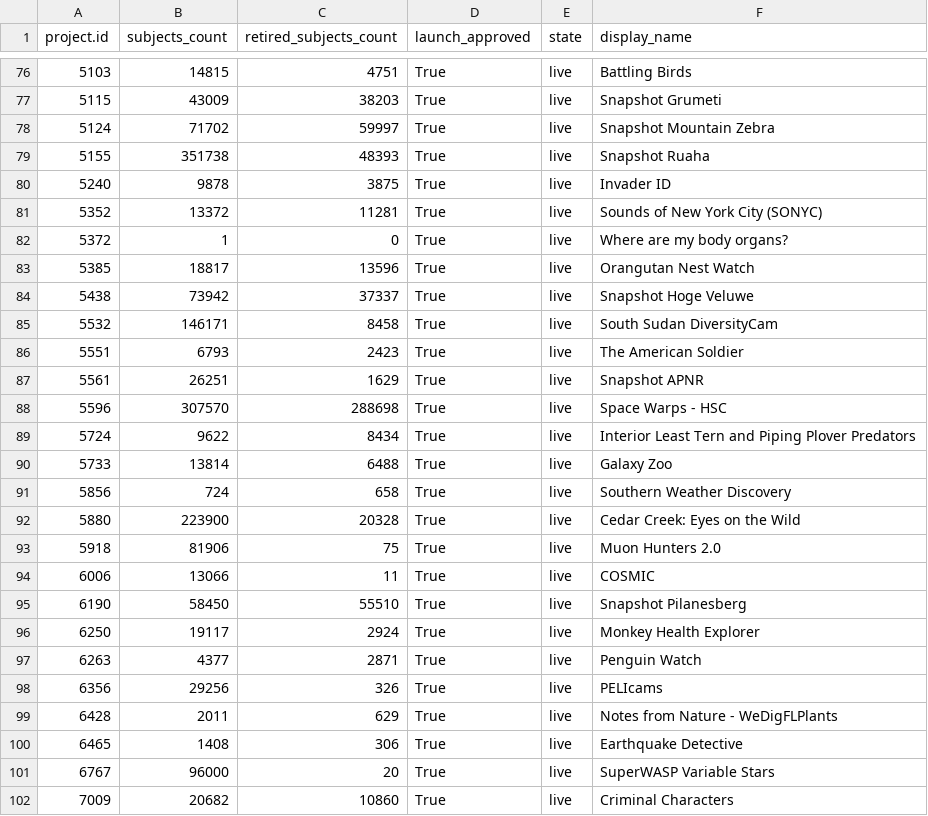
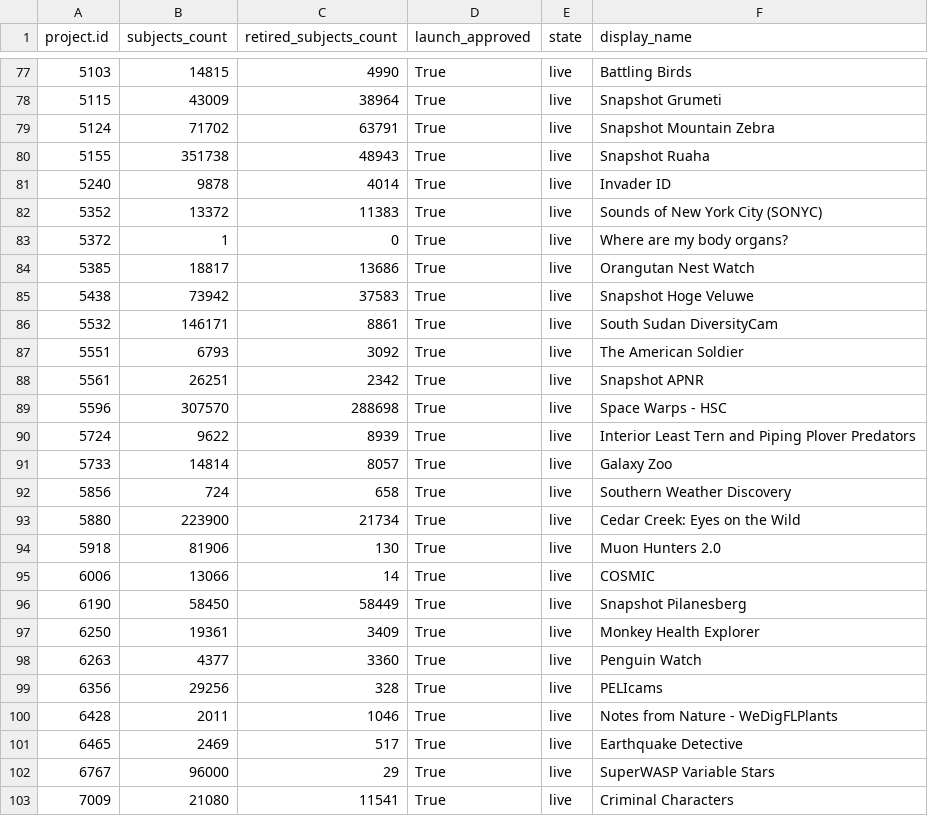
Before and after one commit to PmasonFF/Project_Health_Dashboard, a CSV file: out_proj_stats_approved.csv, drawn as a sheet; only a part is shown, gaps mark what is left out; addresses are those after the commit; the diff covers the shown part only; the diff names each change by its address in the sheet, - before the commit and + after, or states it on an @@ line.

```diff
--- a/out_proj_stats_approved.csv
+++ b/out_proj_stats_approved.csv
-C77 (retired_subjects_count): 4751
+C77 (retired_subjects_count): 4990
-C78 (retired_subjects_count): 38203
+C78 (retired_subjects_count): 38964
-C79 (retired_subjects_count): 59997
+C79 (retired_subjects_count): 63791
-C80 (retired_subjects_count): 48393
+C80 (retired_subjects_count): 48943
-C81 (retired_subjects_count): 3875
+C81 (retired_subjects_count): 4014
-C82 (retired_subjects_count): 11281
+C82 (retired_subjects_count): 11383
-C84 (retired_subjects_count): 13596
+C84 (retired_subjects_count): 13686
-C85 (retired_subjects_count): 37337
+C85 (retired_subjects_count): 37583
-C86 (retired_subjects_count): 8458
+C86 (retired_subjects_count): 8861
-C87 (retired_subjects_count): 2423
+C87 (retired_subjects_count): 3092
-C88 (retired_subjects_count): 1629
+C88 (retired_subjects_count): 2342
-C90 (retired_subjects_count): 8434
+C90 (retired_subjects_count): 8939
-B91 (subjects_count): 13814
+B91 (subjects_count): 14814
-C91 (retired_subjects_count): 6488
+C91 (retired_subjects_count): 8057
-C93 (retired_subjects_count): 20328
+C93 (retired_subjects_count): 21734
-C94 (retired_subjects_count): 75
+C94 (retired_subjects_count): 130
-C95 (retired_subjects_count): 11
+C95 (retired_subjects_count): 14
-C96 (retired_subjects_count): 55510
+C96 (retired_subjects_count): 58449
-B97 (subjects_count): 19117
+B97 (subjects_count): 19361
-C97 (retired_subjects_count): 2924
+C97 (retired_subjects_count): 3409
-C98 (retired_subjects_count): 2871
+C98 (retired_subjects_count): 3360
-C99 (retired_subjects_count): 326
+C99 (retired_subjects_count): 328
-C100 (retired_subjects_count): 629
+C100 (retired_subjects_count): 1046
-B101 (subjects_count): 1408
+B101 (subjects_count): 2469
-C101 (retired_subjects_count): 306
+C101 (retired_subjects_count): 517
-C102 (retired_subjects_count): 20
+C102 (retired_subjects_count): 29
-B103 (subjects_count): 20682
+B103 (subjects_count): 21080
-C103 (retired_subjects_count): 10860
+C103 (retired_subjects_count): 11541
```
Also changed, not shown: 5 added rows, 4 removed rows and 63 edited cells elsewhere in this file, 1 other file.
